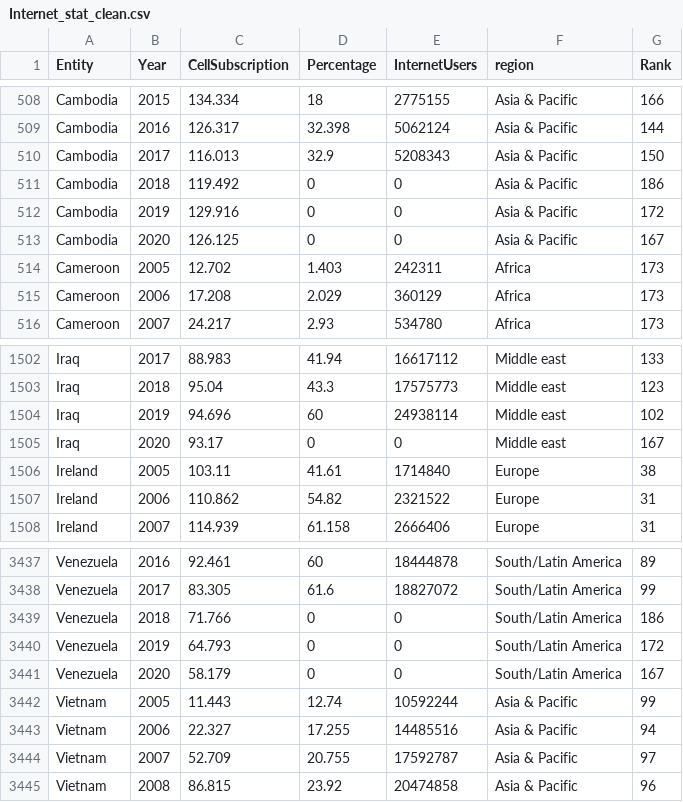
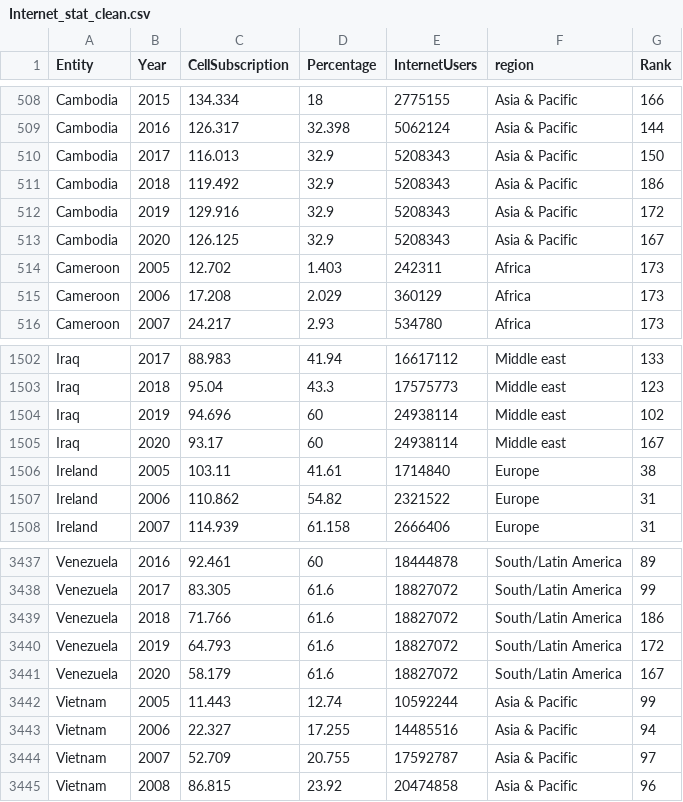
Before and after one commit to jyon0031/assignment2_data, a CSV file: Internet_stat_clean.csv, drawn as a sheet; only a part is shown, gaps mark what is left out.

Commit message:
Update Internet_stat_clean.csv

```diff
--- a/Internet_stat_clean.csv
+++ b/Internet_stat_clean.csv
@@ -510,5 +510,5 @@ Cambodia,2016,126.317,32.398,5062124,Asia & Pacific,144
 Cambodia,2017,116.013,32.9,5208343,Asia & Pacific,150
-Cambodia,2018,119.492,0,0,Asia & Pacific,186
-Cambodia,2019,129.916,0,0,Asia & Pacific,172
-Cambodia,2020,126.125,0,0,Asia & Pacific,167
+Cambodia,2018,119.492,32.9,5208343,Asia & Pacific,186
+Cambodia,2019,129.916,32.9,5208343,Asia & Pacific,172
+Cambodia,2020,126.125,32.9,5208343,Asia & Pacific,167
 Cameroon,2005,12.702,1.403,242311,Africa,173
@@ -1504,3 +1504,3 @@ Iraq,2018,95.04,43.3,17575773,Middle east,123
 Iraq,2019,94.696,60,24938114,Middle east,102
-Iraq,2020,93.17,0,0,Middle east,167
+Iraq,2020,93.17,60,24938114,Middle east,167
 Ireland,2005,103.11,41.61,1714840,Europe,38
@@ -3438,5 +3438,5 @@ Venezuela,2016,92.461,60,18444878,South/Latin America,89
 Venezuela,2017,83.305,61.6,18827072,South/Latin America,99
-Venezuela,2018,71.766,0,0,South/Latin America,186
-Venezuela,2019,64.793,0,0,South/Latin America,172
-Venezuela,2020,58.179,0,0,South/Latin America,167
+Venezuela,2018,71.766,61.6,18827072,South/Latin America,186
+Venezuela,2019,64.793,61.6,18827072,South/Latin America,172
+Venezuela,2020,58.179,61.6,18827072,South/Latin America,167
 Vietnam,2005,11.443,12.74,10592244,Asia & Pacific,99
```
